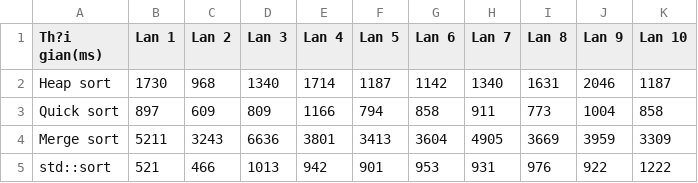
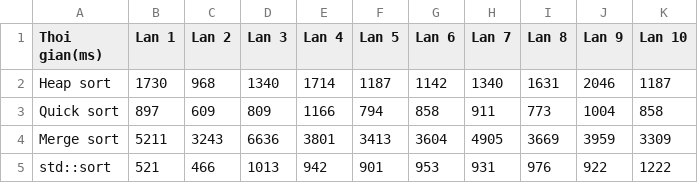
Before and after one commit to Kryst4lize/CTDL-Baitap, a CSV file: Testing.csv, drawn as a sheet; the diff names each change by its address in the sheet, - before the commit and + after, or states it on an @@ line.

Commit message:
Update Testing.csv

```diff
--- a/Testing.csv
+++ b/Testing.csv
-A1: Th?i gian(ms)
+A1: Thoi gian(ms)
```
